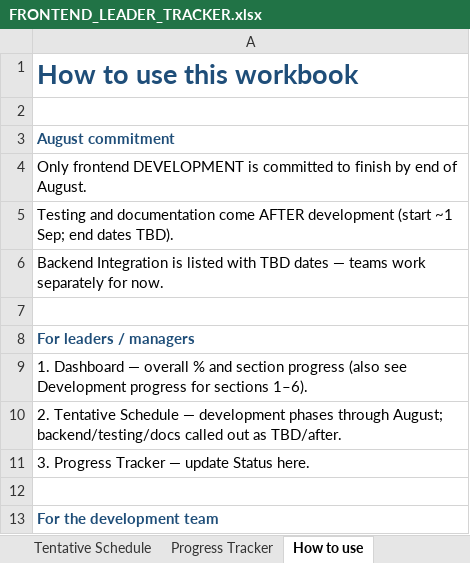
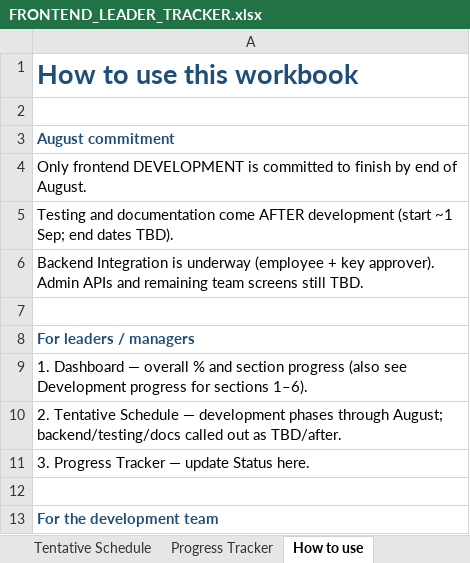
Before and after one commit to rj-herrera/leaveformsV2_frontend, an Excel workbook: docs/FRONTEND_LEADER_TRACKER.xlsx, sheet How to use, drawn as a sheet; only a part is shown; values as stored, in another font and other column widths than the file's, no borders; the diff names each change by its address in the sheet, - before the commit and + after, or states it on an @@ line.

```diff
--- a/docs/FRONTEND_LEADER_TRACKER.xlsx (sheet How to use)
+++ b/docs/FRONTEND_LEADER_TRACKER.xlsx (sheet How to use)
-A6: …Integration is listed with TBD dates — teams work separately for now.
+A6: …Integration is underway (employee + key approver). Admin APIs and remaining team screens still TBD.
```
Also changed, not shown: sheet Progress Tracker, sheet Tentative Schedule, sheet Dashboard, 9 other files.
